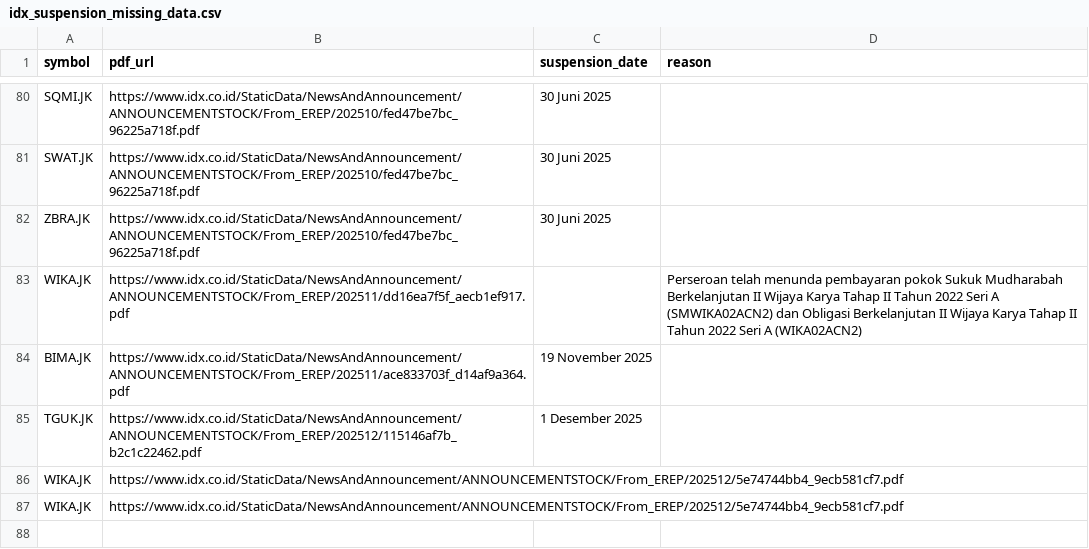
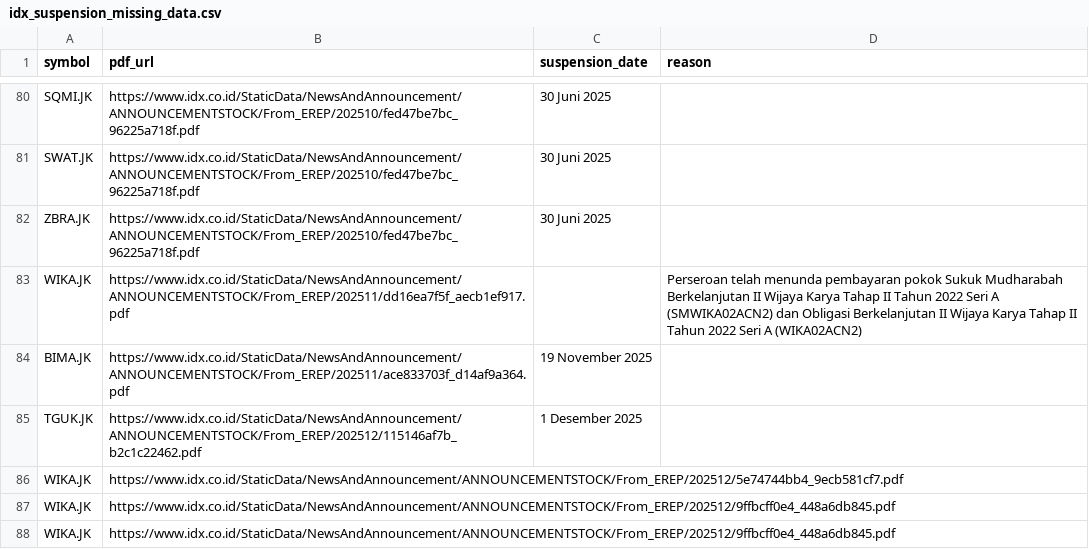
Before and after one commit to supertypeai/sectors_idx_suspension, a CSV file: data_incomplete/idx_suspension_missing_data.csv, drawn as a sheet; only a part is shown, gaps mark what is left out.

```diff
--- a/data_incomplete/idx_suspension_missing_data.csv
+++ b/data_incomplete/idx_suspension_missing_data.csv
@@ -86,2 +86,3 @@ TGUK.JK,https://www.idx.co.id/StaticData/NewsAndAnnouncement/ANNOUNCEMENTSTOCK/F
 WIKA.JK,https://www.idx.co.id/StaticData/NewsAndAnnouncement/ANNOUNCEMENTSTOCK/From_EREP/202512/5e74744bb4_9ecb581cf7.pdf,,
-WIKA.JK,https://www.idx.co.id/StaticData/NewsAndAnnouncement/ANNOUNCEMENTSTOCK/From_EREP/202512/5e74744bb4_9ecb581cf7.pdf,,
+WIKA.JK,https://www.idx.co.id/StaticData/NewsAndAnnouncement/ANNOUNCEMENTSTOCK/From_EREP/202512/9ffbcff0e4_448a6db845.pdf,,
+WIKA.JK,https://www.idx.co.id/StaticData/NewsAndAnnouncement/ANNOUNCEMENTSTOCK/From_EREP/202512/9ffbcff0e4_448a6db845.pdf,,
```
